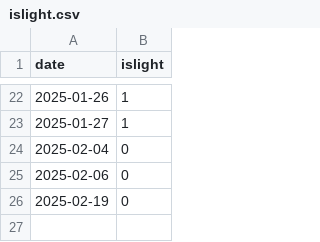
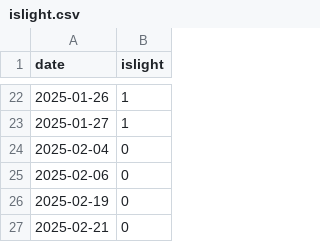
Before and after one commit to niplav/niplav.github.io, a CSV file: data/islight.csv, drawn as a sheet; only a part is shown, gaps mark what is left out; the diff names each change by its address in the sheet, - before the commit and + after, or states it on an @@ line.

```diff
--- a/data/islight.csv
+++ b/data/islight.csv
+row 27: 2025-02-21 | 0
```
Also changed, not shown: data/light.csv, data/mental.csv, 14 other files.
